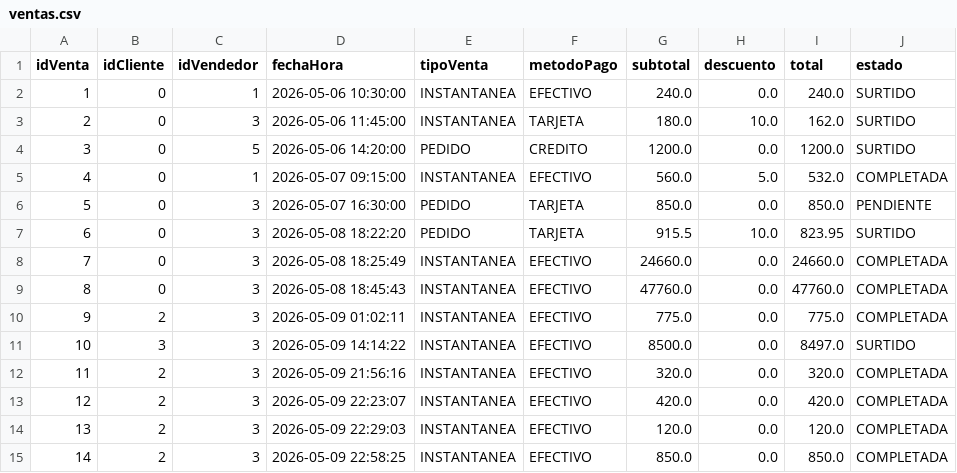
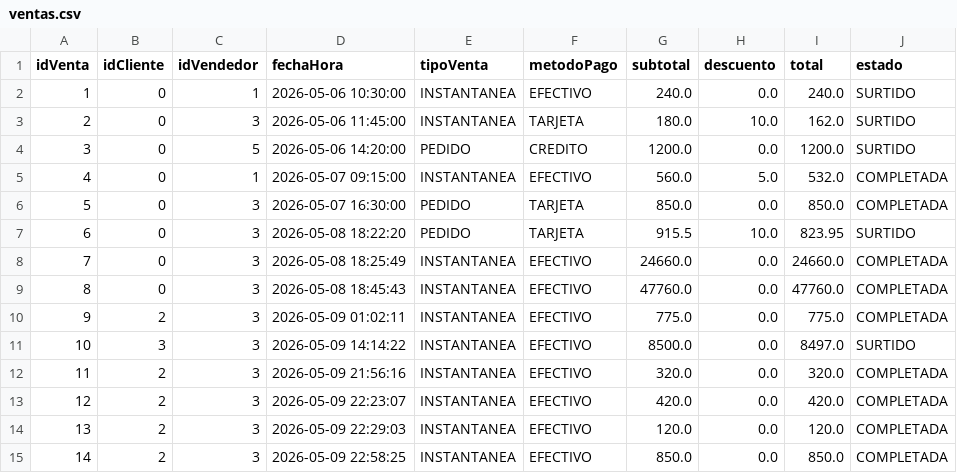
Before and after one commit to CristopherBv/ManagementSystem_MDC, a CSV file: dataBase/ventas.csv, drawn as a sheet.

```diff
--- a/dataBase/ventas.csv
+++ b/dataBase/ventas.csv
@@ -5,3 +5,3 @@ idVenta,idCliente,idVendedor,fechaHora,tipoVenta,metodoPago,subtotal,descuento,t
 4,0,1,2026-05-07 09:15:00,INSTANTANEA,EFECTIVO,560.0,5.0,532.0,COMPLETADA
-5,0,3,2026-05-07 16:30:00,PEDIDO,TARJETA,850.0,0.0,850.0,PENDIENTE
+5,0,3,2026-05-07 16:30:00,PEDIDO,TARJETA,850.0,0.0,850.0,COMPLETADA
 6,0,3,2026-05-08 18:22:20,PEDIDO,TARJETA,915.5,10.0,823.95,SURTIDO
```
Also changed, not shown: dataBase/Productos.csv, 2 other files.
